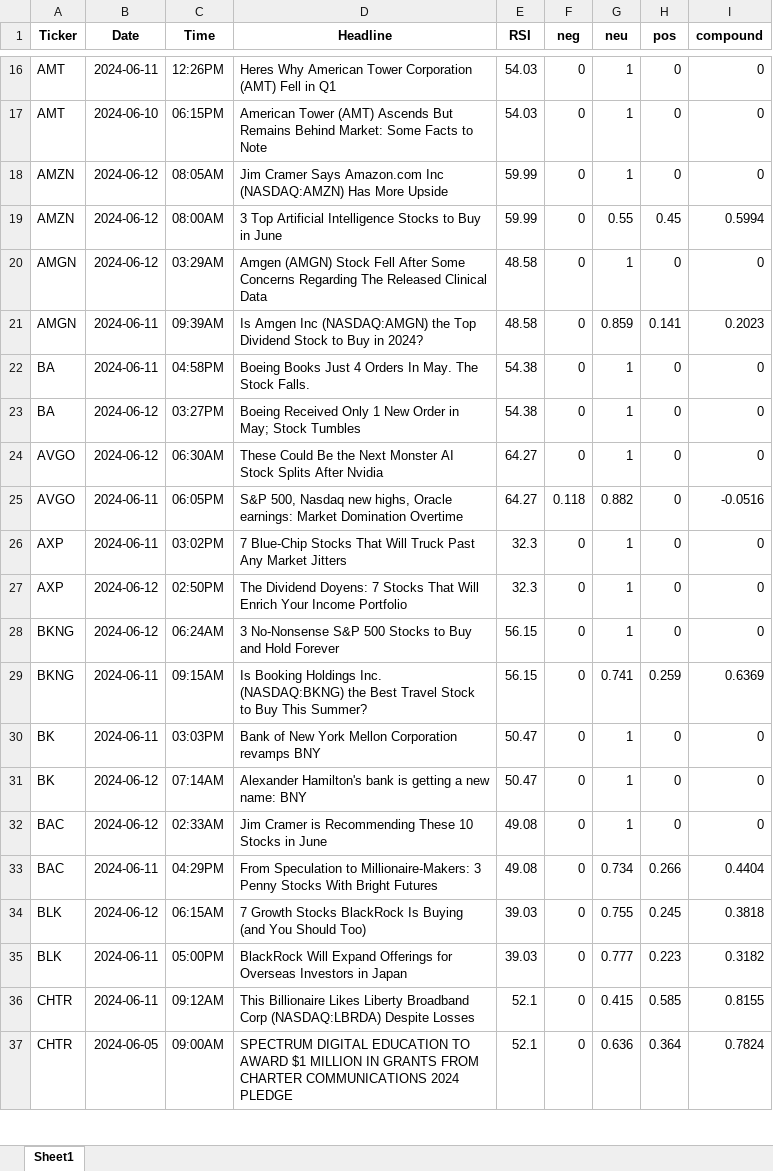
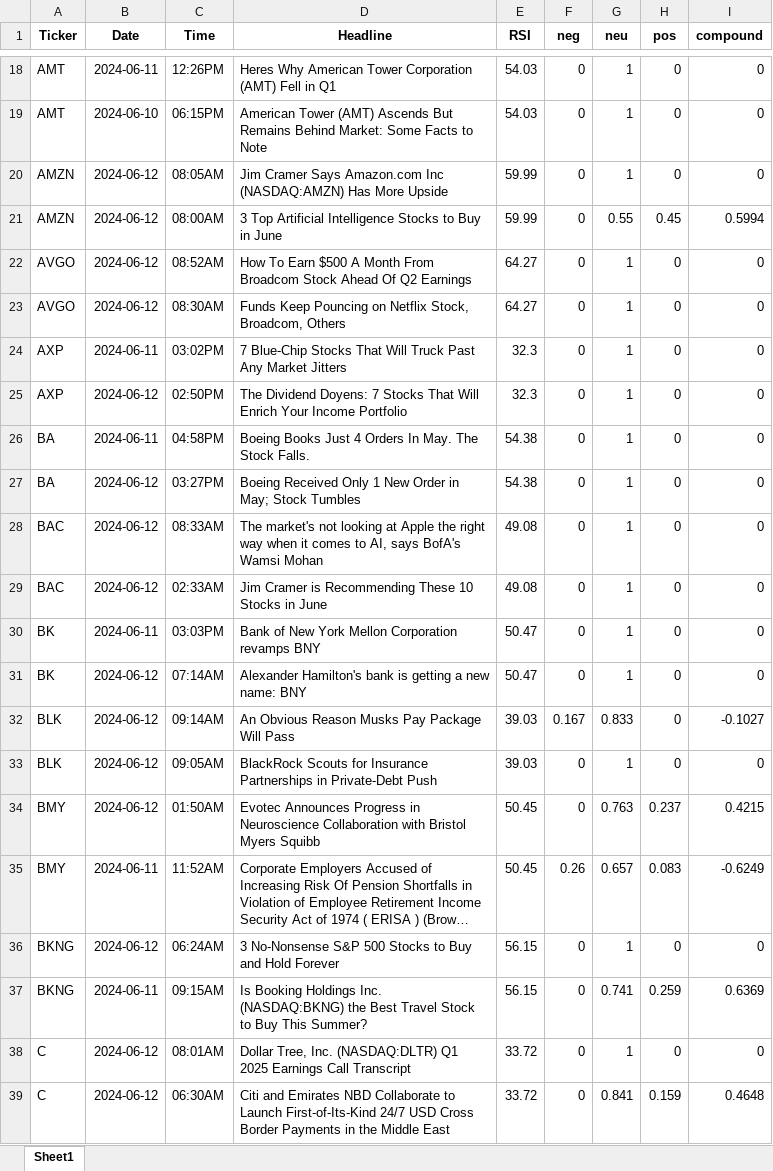
Before and after one commit to sercanbugra/Stock-Trading-ML-by-Python, an Excel workbook: sentiment_scores.xlsx, sheet Sheet1, drawn as a sheet; only a part is shown, gaps mark what is left out; the shorter side is filled out with more unchanged rows; long unchanged cells end in …; values as stored, in another font and other column widths than the file's, no borders; removed rows and columns are numbered as before the commit, all else as after; the diff covers the shown part only; the diff names each change by its address in the sheet, - before the commit and + after, or states it on an @@ line.

```diff
--- a/sentiment_scores.xlsx (sheet Sheet1)
+++ b/sentiment_scores.xlsx (sheet Sheet1)
-A22 (Ticker): AMGN
+A22 (Ticker): AVGO
-C22 (Time): 03:29AM
+C22 (Time): 08:52AM
-D22 (Headline): Amgen (AMGN) Stock Fell After Some Concerns Regarding The Released Clinical Data
+D22 (Headline): How To Earn $500 A Month From Broadcom Stock Ahead Of Q2 Earnings
-E22 (RSI): 48.58
+E22 (RSI): 64.27
-row 21: AMGN | 2024-06-11 | 09:39AM | Is Amgen Inc (NASDAQ:AMGN) the Top Dividend Stock to Buy in 2024? | 48.58 | 0 | 0.859 | 0.141 | 0.2023
+row 23: AVGO | 2024-06-12 | 08:30AM | Funds Keep Pouncing on Netflix Stock, Broadcom, Others | 64.27 | 0 | 1 | 0 | 0
@@ row 26 moved to row 24: AXP @@
+row 25: AXP | 2024-06-12 | 02:50PM | The Dividend Doyens: 7 Stocks That Will Enrich Your Income Portfolio | 32.3 | 0 | 1 | 0 | 0
-A28 (Ticker): AVGO
+A28 (Ticker): BAC
-C28 (Time): 06:30AM
+C28 (Time): 08:33AM
-D28 (Headline): These Could Be the Next Monster AI Stock Splits After Nvidia
+D28 (Headline): The market's not looking at Apple the right way when it comes to AI, says BofA's Wamsi Mohan
-E28 (RSI): 64.27
+E28 (RSI): 49.08
-row 25: AVGO | 2024-06-11 | 06:05PM | S&P 500, Nasdaq new highs, Oracle earnings: Market Domination Overtime | 64.27 | 0.118 | 0.882 | 0 | -0.0516
@@ row 32 moved to row 29: BAC @@
+row 32: BLK | 2024-06-12 | 09:14AM | An Obvious Reason Musks Pay Package Will Pass | 39.03 | 0.167 | 0.833 | 0 | -0.1027
-A33 (Ticker): AXP
+A33 (Ticker): BLK
-C33 (Time): 02:50PM
+C33 (Time): 09:05AM
-D33 (Headline): The Dividend Doyens: 7 Stocks That Will Enrich Your Income Portfolio
+D33 (Headline): BlackRock Scouts for Insurance Partnerships in Private-Debt Push
-E33 (RSI): 32.3
+E33 (RSI): 39.03
@@ row 40 moved to row 34: BMY @@
@@ row 41 moved to row 35: BMY @@
-row 33: BAC | 2024-06-11 | 04:29PM | From Speculation to Millionaire-Makers: 3 Penny Stocks With Bright Futures | 49.08 | 0 | 0.734 | 0.266 | 0.4404
-row 34: BLK | 2024-06-12 | 06:15AM | 7 Growth Stocks BlackRock Is Buying (and You Should Too) | 39.03 | 0 | 0.755 | 0.245 | 0.3818
-row 35: BLK | 2024-06-11 | 05:00PM | BlackRock Will Expand Offerings for Overseas Investors in Japan | 39.03 | 0 | 0.777 | 0.223 | 0.3182
@@ row 42 moved to row 38: C @@
@@ row 43 moved to row 39: C @@
```
Also changed, not shown: 27 added rows, 25 removed rows, 58 moved rows and 52 edited cells elsewhere in this sheet, 1 other file.
